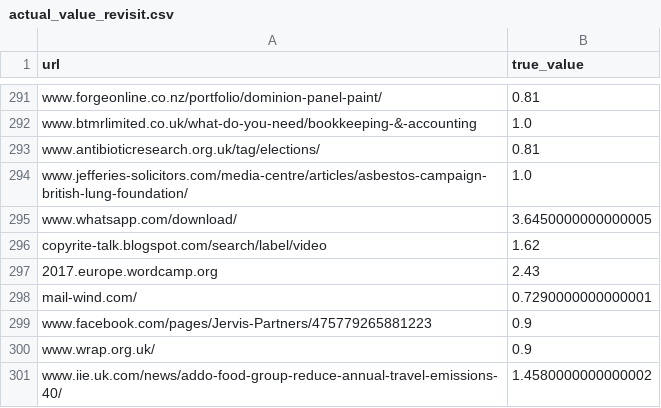
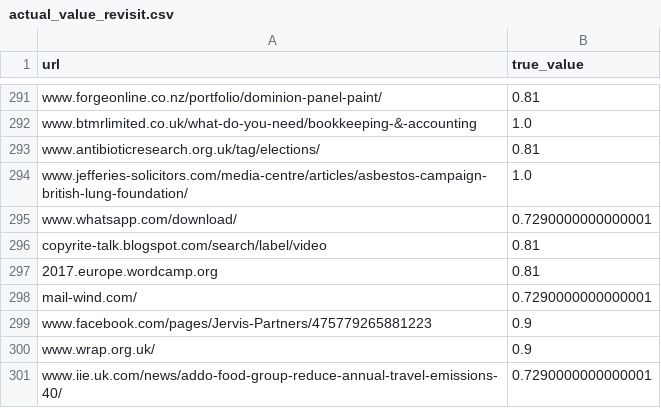
Before and after one commit to dannyfriar/msc-project, a CSV file: rl_toy_implementation/results/linear_dqn_results/actual_value_revisit.csv, drawn as a sheet; only a part is shown, gaps mark what is left out; the diff covers the shown part only.

Commit message:
Fixing reward error with test values script

```diff
--- a/rl_toy_implementation/results/linear_dqn_results/actual_value_revisit.csv
+++ b/rl_toy_implementation/results/linear_dqn_results/actual_value_revisit.csv
@@ -294,5 +294,5 @@ www.antibioticresearch.org.uk/tag/elections/,0.81
 www.jefferies-solicitors.com/media-centre/articles/asbestos-campaign-british-lung-foundation/,1.0
-www.whatsapp.com/download/,3.6450000000000005
-copyrite-talk.blogspot.com/search/label/video,1.62
-2017.europe.wordcamp.org,2.43
+www.whatsapp.com/download/,0.7290000000000001
+copyrite-talk.blogspot.com/search/label/video,0.81
+2017.europe.wordcamp.org,0.81
 mail-wind.com/,0.7290000000000001
@@ -300,2 +300,2 @@ www.facebook.com/pages/Jervis-Partners/475779265881223,0.9
 www.wrap.org.uk/,0.9
-www.iie.uk.com/news/addo-food-group-reduce-annual-travel-emissions-40/,1.4580000000000002
+www.iie.uk.com/news/addo-food-group-reduce-annual-travel-emissions-40/,0.7290000000000001
```
Also changed, not shown: 176 edited cells elsewhere in this file, 1 other file.
